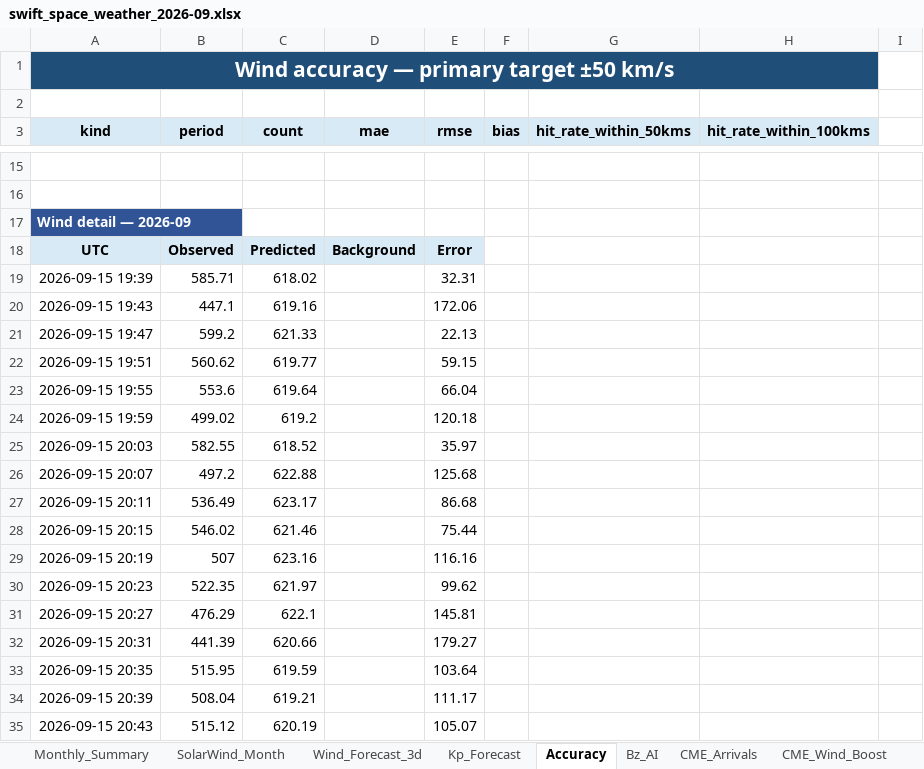
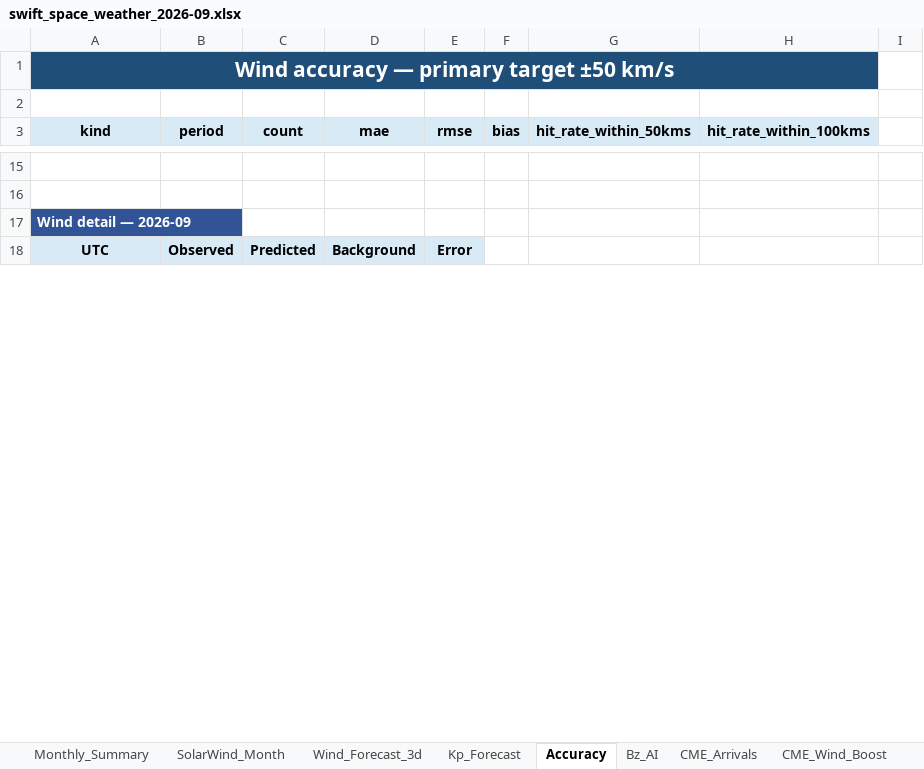
Before and after one commit to sgsy4c2zh7-tech/GEO-SAT-Thread, an Excel workbook: docs/reports/swift_space_weather_2026-09.xlsx, sheet Accuracy, drawn as a sheet; only a part is shown, gaps mark what is left out; values as stored, in another font and other column widths than the file's, no borders; removed rows and columns are numbered as before the commit, all else as after; the diff covers the shown part only; the diff names each change by its address in the sheet, - before the commit and + after, or states it on an @@ line.

```diff
--- a/docs/reports/swift_space_weather_2026-09.xlsx (sheet Accuracy)
+++ b/docs/reports/swift_space_weather_2026-09.xlsx (sheet Accuracy)
-row 19: 2026-09-15 19:39 | 585.71 | 618.02 |  | 32.31
-row 20: 2026-09-15 19:43 | 447.1 | 619.16 |  | 172.06
-row 21: 2026-09-15 19:47 | 599.2 | 621.33 |  | 22.13
-row 22: 2026-09-15 19:51 | 560.62 | 619.77 |  | 59.15
-row 23: 2026-09-15 19:55 | 553.6 | 619.64 |  | 66.04
-row 24: 2026-09-15 19:59 | 499.02 | 619.2 |  | 120.18
-row 25: 2026-09-15 20:03 | 582.55 | 618.52 |  | 35.97
-row 26: 2026-09-15 20:07 | 497.2 | 622.88 |  | 125.68
-row 27: 2026-09-15 20:11 | 536.49 | 623.17 |  | 86.68
-row 28: 2026-09-15 20:15 | 546.02 | 621.46 |  | 75.44
-row 29: 2026-09-15 20:19 | 507 | 623.16 |  | 116.16
-row 30: 2026-09-15 20:23 | 522.35 | 621.97 |  | 99.62
-row 31: 2026-09-15 20:27 | 476.29 | 622.1 |  | 145.81
-row 32: 2026-09-15 20:31 | 441.39 | 620.66 |  | 179.27
-row 33: 2026-09-15 20:35 | 515.95 | 619.59 |  | 103.64
-row 34: 2026-09-15 20:39 | 508.04 | 619.21 |  | 111.17
-row 35: 2026-09-15 20:43 | 515.12 | 620.19 |  | 105.07
```
Also changed, not shown: 129 added rows, 112 removed rows and 819 edited cells elsewhere in this sheet, sheet Bz_AI, sheet Wind_Forecast_3d, sheet CME_Arrivals, sheet SolarWind_Month, sheet CME_Wind_Boost, sheet Monthly_Summary, 1 more sheet, charts or pictures, 32 other files.
